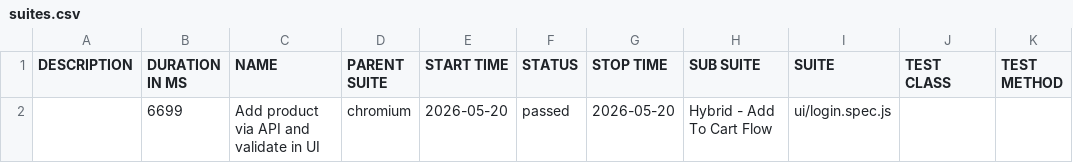
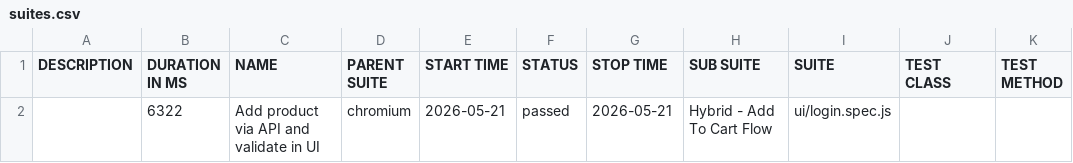
Before and after one commit to sryalluri/playwright-hybrid-framework, a CSV file: data/suites.csv, drawn as a sheet.

```diff
--- a/data/suites.csv
+++ b/data/suites.csv
@@ -1,2 +1,2 @@
 "DESCRIPTION","DURATION IN MS","NAME","PARENT SUITE","START TIME","STATUS","STOP TIME","SUB SUITE","SUITE","TEST CLASS","TEST METHOD"
-"","6699","Add product via API and validate in UI","chromium","2026-05-20","passed","2026-05-20","Hybrid - Add To Cart Flow","ui/login.spec.js","",""
+"","6322","Add product via API and validate in UI","chromium","2026-05-21","passed","2026-05-21","Hybrid - Add To Cart Flow","ui/login.spec.js","",""
```
Also changed, not shown: 19 other files.
